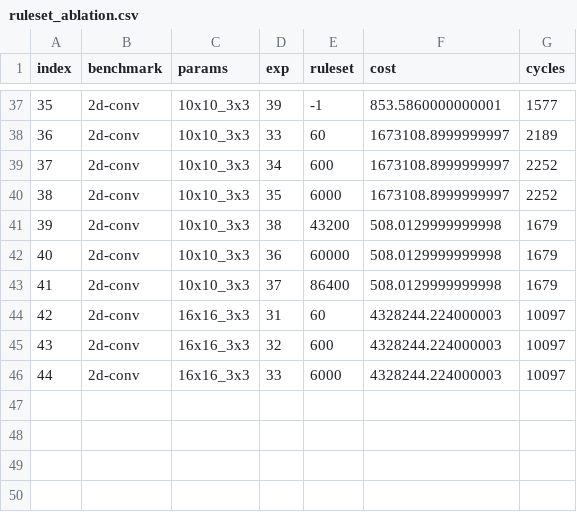
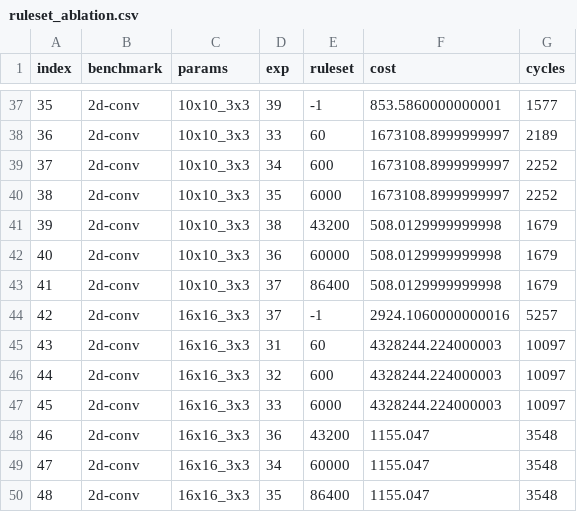
Before and after one commit to sgpthomas/comp-gen, a CSV file: server/figs/data/ruleset_ablation.csv, drawn as a sheet; only a part is shown, gaps mark what is left out; addresses are those after the commit; the diff names each change by its address in the sheet, - before the commit and + after, or states it on an @@ line.

Commit message:
prefer old_prog to new_prog if their costs are the same

```diff
--- a/server/figs/data/ruleset_ablation.csv
+++ b/server/figs/data/ruleset_ablation.csv
+row 44: 42 | 2d-conv | 16x16_3x3 | 37 | -1 | 2924.1060000000016 | 5257
@@ column A (index) renumbered between rows 45 and 47 @@
+row 48: 46 | 2d-conv | 16x16_3x3 | 36 | 43200 | 1155.047 | 3548
+row 49: 47 | 2d-conv | 16x16_3x3 | 34 | 60000 | 1155.047 | 3548
+row 50: 48 | 2d-conv | 16x16_3x3 | 35 | 86400 | 1155.047 | 3548
```
Also changed, not shown: 5 other files.
